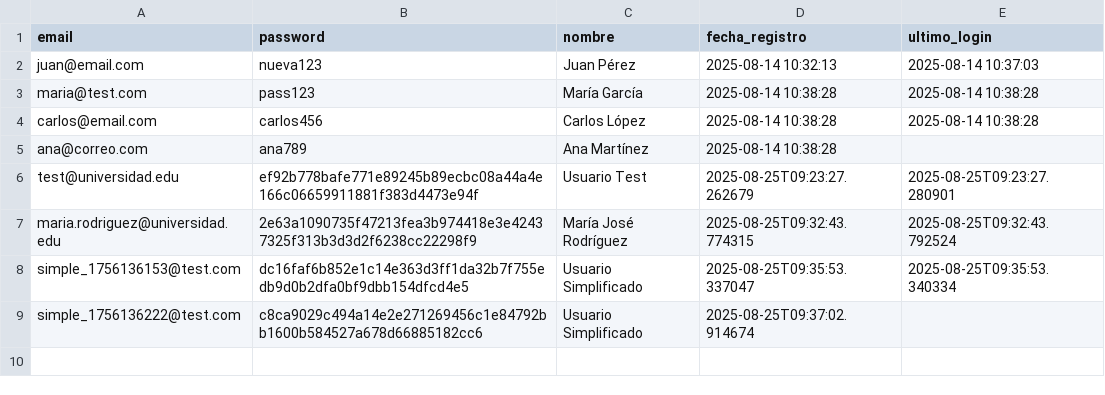
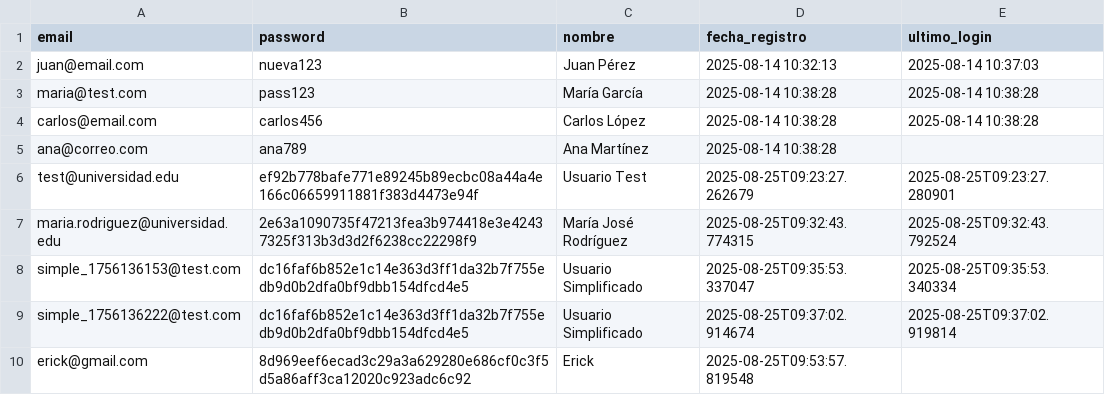
Before and after one commit to Armoon01/Proyecto-Estructuras-de-Datos, a CSV file: Data/clientes.csv, drawn as a sheet.

```diff
--- a/Data/clientes.csv
+++ b/Data/clientes.csv
@@ -8,2 +8,3 @@ maria.rodriguez@universidad.edu,2e63a1090735f47213fea3b974418e3e42437325f313b3d3
 simple_1756136153@test.com,dc16faf6b852e1c14e363d3ff1da32b7f755edb9d0b2dfa0bf9dbb154dfcd4e5,Usuario Simplificado,2025-08-25T09:35:53.337047,2025-08-25T09:35:53.340334
-simple_1756136222@test.com,c8ca9029c494a14e2e271269456c1e84792bb1600b584527a678d66885182cc6,Usuario Simplificado,2025-08-25T09:37:02.914674,
+simple_1756136222@test.com,dc16faf6b852e1c14e363d3ff1da32b7f755edb9d0b2dfa0bf9dbb154dfcd4e5,Usuario Simplificado,2025-08-25T09:37:02.914674,2025-08-25T09:37:02.919814
+erick@gmail.com,8d969eef6ecad3c29a3a629280e686cf0c3f5d5a86aff3ca12020c923adc6c92,Erick,2025-08-25T09:53:57.819548,
```
Also changed, not shown: Data/usuarios.csv, 3 other files.
